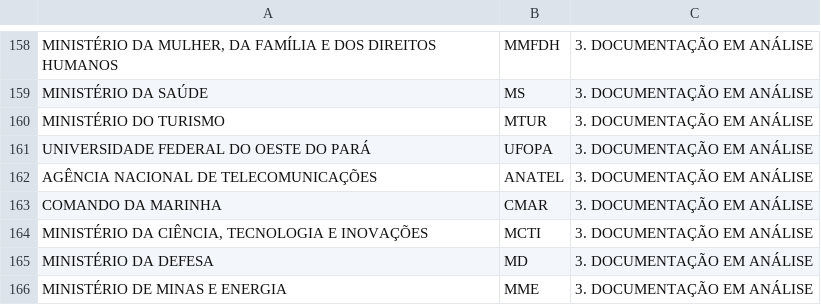
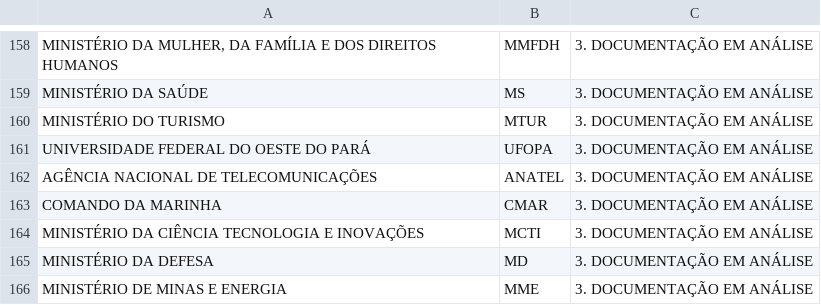
Before and after one commit to thfev/Dados, a CSV file: questionario-1-2-atendimento-dos-requisitos-da-designacao-da-ugi.csv, drawn as a sheet; only a part is shown, gaps mark what is left out.

Commit message:
Update questionario-1-2-atendimento-dos-requisitos-da-designacao-da-ugi.csv

```diff
--- a/questionario-1-2-atendimento-dos-requisitos-da-designacao-da-ugi.csv
+++ b/questionario-1-2-atendimento-dos-requisitos-da-designacao-da-ugi.csv
@@ -163,3 +163,3 @@ AGÊNCIA NACIONAL DE TELECOMUNICAÇÕES;ANATEL;3. DOCUMENTAÇÃO EM ANÁLISE
 COMANDO DA MARINHA;CMAR;3. DOCUMENTAÇÃO EM ANÁLISE
-"MINISTÉRIO DA CIÊNCIA, TECNOLOGIA E INOVAÇÕES";MCTI;3. DOCUMENTAÇÃO EM ANÁLISE
+"MINISTÉRIO DA CIÊNCIA TECNOLOGIA E INOVAÇÕES";MCTI;3. DOCUMENTAÇÃO EM ANÁLISE
 MINISTÉRIO DA DEFESA;MD;3. DOCUMENTAÇÃO EM ANÁLISE
```
